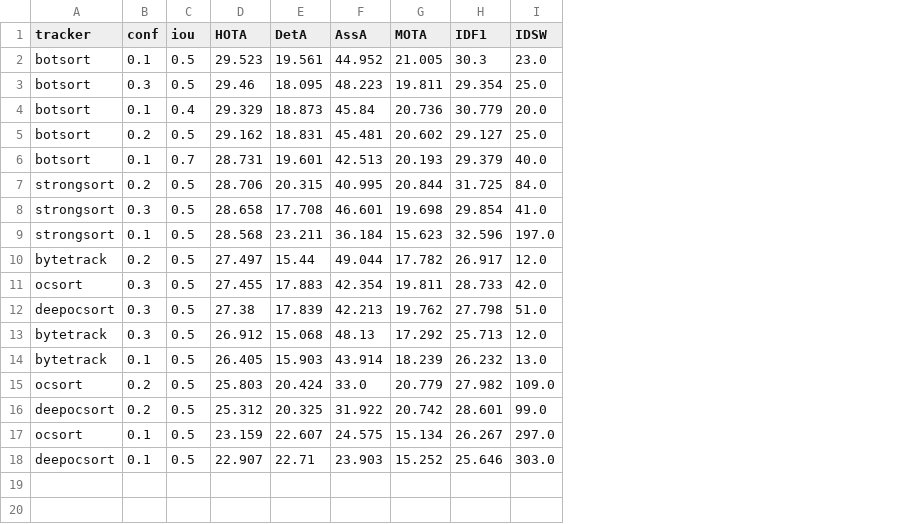
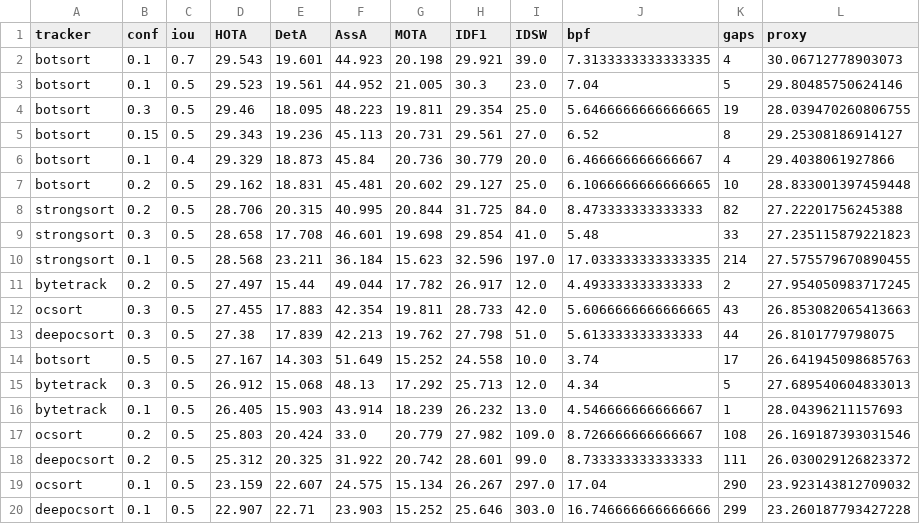
Before and after one commit to Jikay-070203/K4-Track4-Day22-2A202602559-NguyenThanhHoa_Tracking-Student, a CSV file: bang_quet/sweep_video_1.csv, drawn as a sheet; removed rows and columns are numbered as before the commit, all else as after; the diff names each change by its address in the sheet, - before the commit and + after, or states it on an @@ line.

```diff
--- a/bang_quet/sweep_video_1.csv
+++ b/bang_quet/sweep_video_1.csv
+column J (bpf), rows 3-4: 7.04 | 5.6466666666666665; rows 6-13: 6.466666666666667 | 6.1066666666666665 | 8.473333333333333 | 5.48 | 17.033333333333335 | 4.493333333333333 | 5.6066666666666665 | 5.613333333333333; rows 15-20: 4.34 | 4.546666666666667 | 8.726666666666667 | 8.733333333333333 | 17.04 | 16.746666666666666
+column K (gaps), rows 3-4: 5 | 19; rows 6-13: 4 | 10 | 82 | 33 | 214 | 2 | 43 | 44; rows 15-20: 5 | 1 | 108 | 111 | 290 | 299
+column L (proxy), rows 3-4: 29.80485750624146 | 28.039470260806755; rows 6-13: 29.4038061927866 | 28.833001397459448 | 27.22201756245388 | 27.235115879221823 | 27.575579670890455 | 27.954050983717245 | 26.853082065413663 | 26.8101779798075; rows 15-20: 27.689540604833013 | 28.04396211157693 | 26.169187393031546 | 26.030029126823372 | 23.923143812709032 | 23.260187793427228
+row 2: botsort | 0.1 | 0.7 | 29.543 | 19.601 | 44.923 | 20.198 | 29.921 | 39.0 | 7.3133333333333335 | 4 | 30.06712778903073
+row 5: botsort | 0.15 | 0.5 | 29.343 | 19.236 | 45.113 | 20.731 | 29.561 | 27.0 | 6.52 | 8 | 29.25308186914127
-row 6: botsort | 0.1 | 0.7 | 28.731 | 19.601 | 42.513 | 20.193 | 29.379 | 40.0
+row 14: botsort | 0.5 | 0.5 | 27.167 | 14.303 | 51.649 | 15.252 | 24.558 | 10.0 | 3.74 | 17 | 26.641945098685763
```
Also changed, not shown: bang_quet/sweep_video_2.csv, bang_quet/sweep_video_3.csv, 18 other files.
